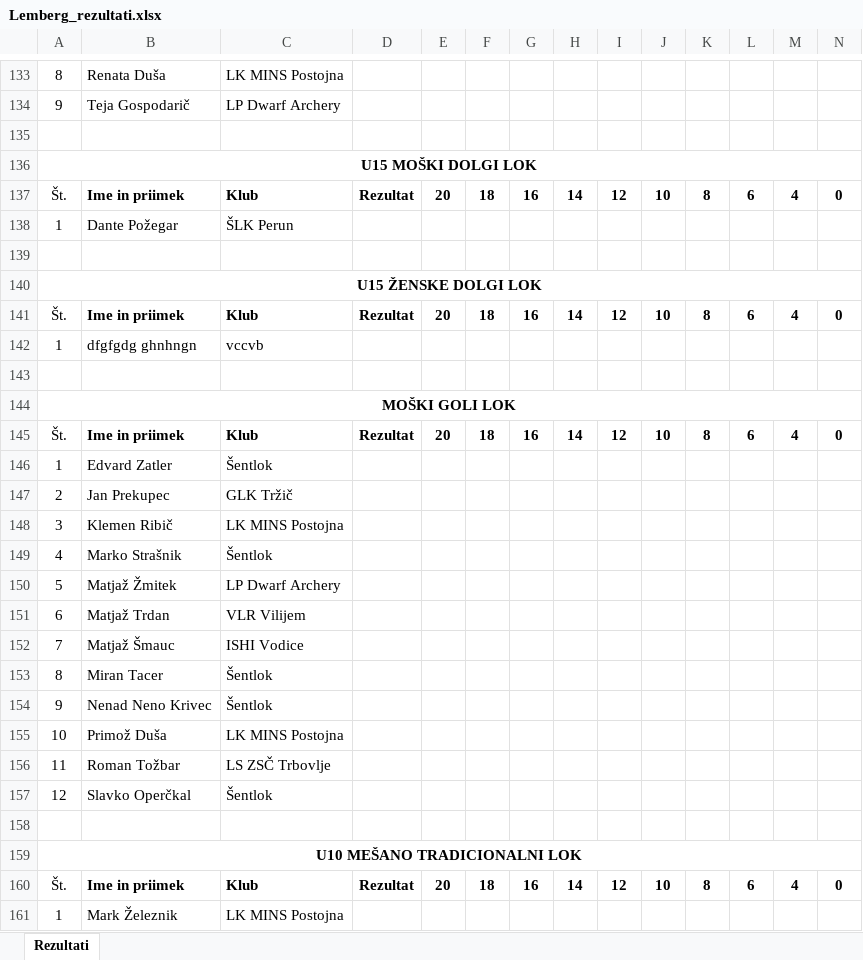
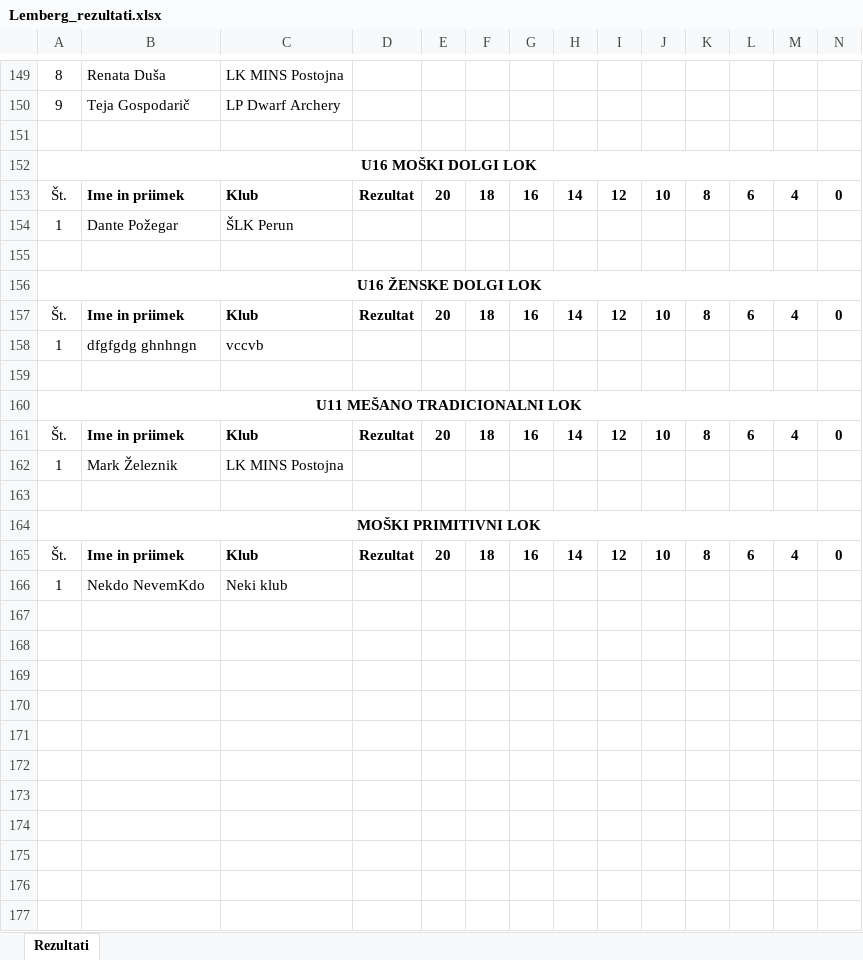
Before and after one commit to JakobOpresnik/arrowRank, an Excel workbook: Lemberg_rezultati.xlsx, sheet Rezultati, drawn as a sheet; only a part is shown, gaps mark what is left out; values as stored, in another font and other column widths than the file's, no borders; charts and pictures not drawn; removed rows and columns are numbered as before the commit, all else as after; the diff covers the shown part only; the diff names each change by its address in the sheet, - before the commit and + after, or states it on an @@ line.

```diff
--- a/Lemberg_rezultati.xlsx (sheet Rezultati)
+++ b/Lemberg_rezultati.xlsx (sheet Rezultati)
-A152: U15 MOŠKI DOLGI LOK
+A152: U16 MOŠKI DOLGI LOK
-A156: U15 ŽENSKE DOLGI LOK
+A156: U16 ŽENSKE DOLGI LOK
-A160: MOŠKI GOLI LOK
+A160: U11 MEŠANO TRADICIONALNI LOK
@@ row 145 moved to row 76: Št. @@
-row 146: 1 | Edvard Zatler | Šentlok
-row 147: 2 | Jan Prekupec | GLK Tržič
-row 148: 3 | Klemen Ribič | LK MINS Postojna
-row 149: 4 | Marko Strašnik | Šentlok
@@ row 150 moved to row 81: 5 @@
@@ row 151 moved to row 82: 6 @@
@@ row 152 moved to row 83: 7 @@
@@ row 153 moved to row 84: 8 @@
@@ row 154 moved to row 85: 9 @@
@@ row 155 moved to row 86: 10 @@
@@ row 156 moved to row 87: 11 @@
@@ row 157 moved to row 88: 12 @@
-row 158: (empty)
-row 159: U10 MEŠANO TRADICIONALNI LOK
+row 163: (empty)
+row 164: MOŠKI PRIMITIVNI LOK
+row 165: Št. | Ime in priimek | Klub | Rezultat | 20 | 18 | 16 | 14 | 12 | 10 | 8 | 6 | 4 | 0
+row 166: 1 | Nekdo NevemKdo | Neki klub
```
Also changed, not shown: 7 added rows, 5 edited cells and cell formats elsewhere in this sheet, charts or pictures, 17 other files.
